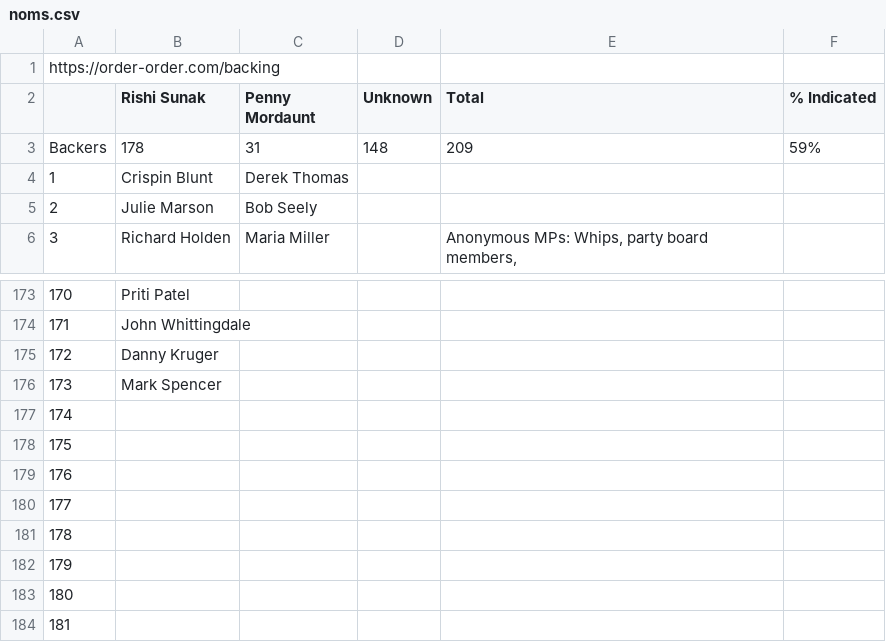
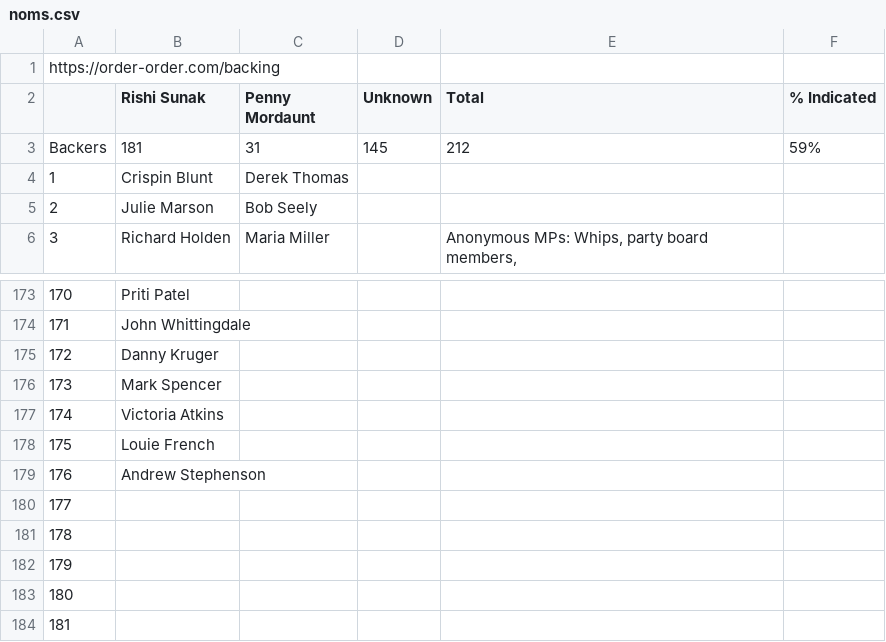
Before and after one commit to tomviner/scrape-tory-nominations, a CSV file: noms.csv, drawn as a sheet; only a part is shown, gaps mark what is left out; the diff names each change by its address in the sheet, - before the commit and + after, or states it on an @@ line.

```diff
--- a/noms.csv
+++ b/noms.csv
-B3 (Rishi Sunak): 178
+B3 (Rishi Sunak): 181
-D3 (Unknown): 148
+D3 (Unknown): 145
-E3 (Total): 209
+E3 (Total): 212
-B177 (Rishi Sunak): (empty)
+B177 (Rishi Sunak): Victoria Atkins
-B178 (Rishi Sunak): (empty)
+B178 (Rishi Sunak): Louie French
-B179 (Rishi Sunak): (empty)
+B179 (Rishi Sunak): Andrew Stephenson
```
Also changed, not shown: gf-noms-time-series.csv, 2 other files.
